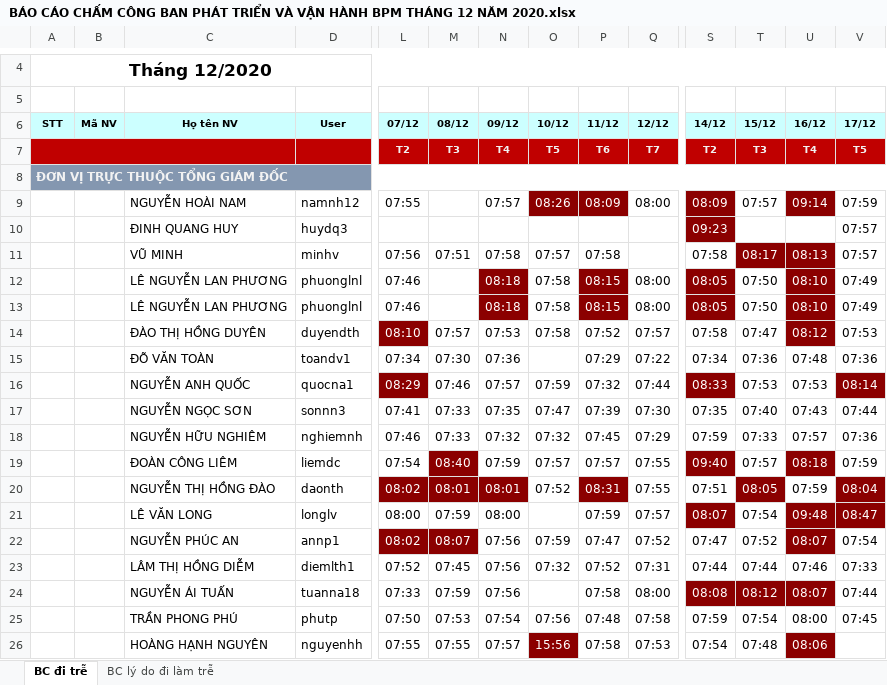
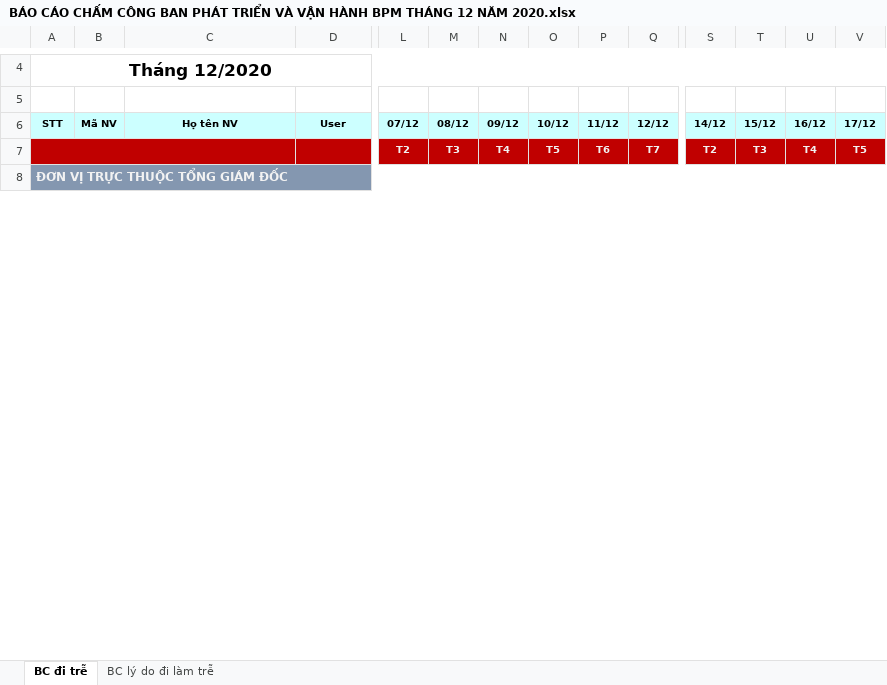
Before and after one commit to tuannguyenecount/TimeCard, an Excel workbook: TimeCard/TimeCard/Temp/BÁO CÁO CHẤM CÔNG BAN PHÁT TRIỂN VÀ VẬN HÀNH BPM THÁNG 12 NĂM 2020.xlsx, sheet BC đi trễ, drawn as a sheet; only a part is shown, gaps mark what is left out; values as stored, in another font and other column widths than the file's, no borders; conditional formats not drawn; removed rows and columns are numbered as before the commit, all else as after; rows hold the shown columns only; the diff covers the shown part only; the diff names each change by its address in the sheet, - before the commit and + after, or states it on an @@ line.

```diff
--- a/TimeCard/TimeCard/Temp/BÁO CÁO CHẤM CÔNG BAN PHÁT TRIỂN VÀ VẬN HÀNH BPM THÁNG 12 NĂM 2020.xlsx (sheet BC đi trễ)
+++ b/TimeCard/TimeCard/Temp/BÁO CÁO CHẤM CÔNG BAN PHÁT TRIỂN VÀ VẬN HÀNH BPM THÁNG 12 NĂM 2020.xlsx (sheet BC đi trễ)
-row 9:  |  | NGUYỄN HOÀI NAM | namnh12 | 07:55 |  | 07:57 | 08:26 | 08:09 | 08:00 | 08:09 | 07:57 | 09:14 | 07:59
-row 10:  |  | ĐINH QUANG HUY | huydq3 |  |  |  |  |  |  | 09:23 |  |  | 07:57
-row 11:  |  | VŨ MINH | minhv | 07:56 | 07:51 | 07:58 | 07:57 | 07:58 |  | 07:58 | 08:17 | 08:13 | 07:57
-row 12:  |  | LÊ NGUYỄN LAN PHƯƠNG | phuonglnl | 07:46 |  | 08:18 | 07:58 | 08:15 | 08:00 | 08:05 | 07:50 | 08:10 | 07:49
-row 13:  |  | LÊ NGUYỄN LAN PHƯƠNG | phuonglnl | 07:46 |  | 08:18 | 07:58 | 08:15 | 08:00 | 08:05 | 07:50 | 08:10 | 07:49
-row 14:  |  | ĐÀO THỊ HỒNG DUYÊN | duyendth | 08:10 | 07:57 | 07:53 | 07:58 | 07:52 | 07:57 | 07:58 | 07:47 | 08:12 | 07:53
-row 15:  |  | ĐÕ VĂN TOÀN | toandv1 | 07:34 | 07:30 | 07:36 |  | 07:29 | 07:22 | 07:34 | 07:36 | 07:48 | 07:36
-row 16:  |  | NGUYỄN ANH QUỐC | quocna1 | 08:29 | 07:46 | 07:57 | 07:59 | 07:32 | 07:44 | 08:33 | 07:53 | 07:53 | 08:14
-row 17:  |  | NGUYỄN NGỌC SƠN | sonnn3 | 07:41 | 07:33 | 07:35 | 07:47 | 07:39 | 07:30 | 07:35 | 07:40 | 07:43 | 07:44
-row 18:  |  | NGUYỄN HỮU NGHIÊM | nghiemnh | 07:46 | 07:33 | 07:32 | 07:32 | 07:45 | 07:29 | 07:59 | 07:33 | 07:57 | 07:36
-row 19:  |  | ĐOÀN CÔNG LIÊM | liemdc | 07:54 | 08:40 | 07:59 | 07:57 | 07:57 | 07:55 | 09:40 | 07:57 | 08:18 | 07:59
-row 20:  |  | NGUYỄN THỊ HỒNG ĐÀO | daonth | 08:02 | 08:01 | 08:01 | 07:52 | 08:31 | 07:55 | 07:51 | 08:05 | 07:59 | 08:04
-row 21:  |  | LÊ VĂN LONG | longlv | 08:00 | 07:59 | 08:00 |  | 07:59 | 07:57 | 08:07 | 07:54 | 09:48 | 08:47
-row 22:  |  | NGUYỄN PHÚC AN | annp1 | 08:02 | 08:07 | 07:56 | 07:59 | 07:47 | 07:52 | 07:47 | 07:52 | 08:07 | 07:54
-row 23:  |  | LÂM THỊ HỒNG DIỄM | diemlth1 | 07:52 | 07:45 | 07:56 | 07:32 | 07:52 | 07:31 | 07:44 | 07:44 | 07:46 | 07:33
-row 24:  |  | NGUYỄN ÁI TUẤN | tuanna18 | 07:33 | 07:59 | 07:56 |  | 07:58 | 08:00 | 08:08 | 08:12 | 08:07 | 07:44
-row 25:  |  | TRẦN PHONG PHÚ | phutp | 07:50 | 07:53 | 07:54 | 07:56 | 07:48 | 07:58 | 07:59 | 07:54 | 08:00 | 07:45
-row 26:  |  | HOÀNG HẠNH NGUYÊN | nguyenhh | 07:55 | 07:55 | 07:57 | 15:56 | 07:58 | 07:53 | 07:54 | 07:48 | 08:06
```
Also changed, not shown: 16 added rows and 3 removed rows elsewhere in this sheet, sheet BC lý do đi làm trễ, 12 other files.
